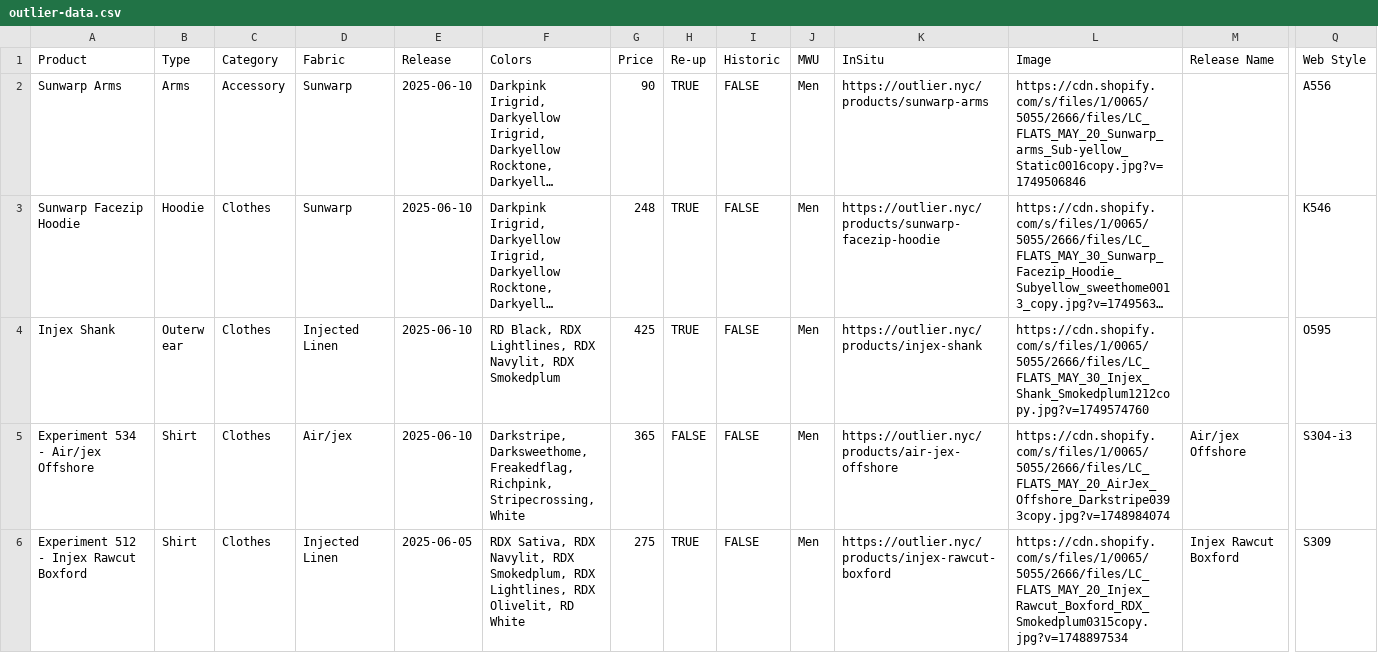
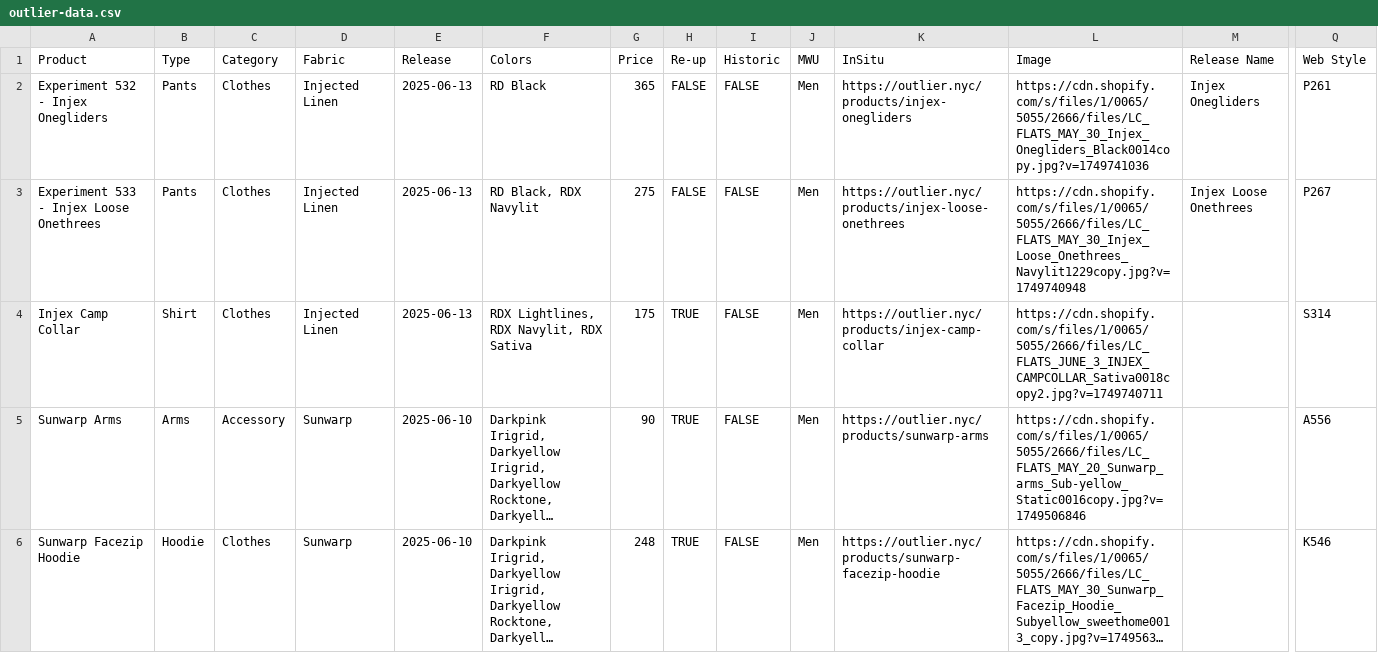
Before and after one commit to ciyer/outlier, a CSV file: public/outlier-data.csv, drawn as a sheet; only a part is shown, gaps mark what is left out; the shorter side is filled out with more unchanged rows; long unchanged cells end in …; rows hold the shown columns only; the diff names each change by its address in the sheet, - before the commit and + after, or states it on an @@ line.

Commit message:
2025-06-13 drops

```diff
--- a/public/outlier-data.csv
+++ b/public/outlier-data.csv
+row 2: Experiment 532 - Injex Onegliders | Pants | Clothes | Injected Linen | 2025-06-13 | RD Black | 365 | FALSE | FALSE | Men | https://outlier.nyc/products/injex-onegliders | https://cdn.shopify.com/s/files/1/0065/5055/2666/files/LC_FLATS_MAY_30_Injex_Onegliders_Black0014copy.jpg?v=1749741036 | Injex Onegliders | P261
+row 3: Experiment 533 - Injex Loose Onethrees | Pants | Clothes | Injected Linen | 2025-06-13 | RD Black, RDX Navylit | 275 | FALSE | FALSE | Men | https://outlier.nyc/products/injex-loose-onethrees | https://cdn.shopify.com/s/files/1/0065/5055/2666/files/LC_FLATS_MAY_30_Injex_Loose_Onethrees_Navylit1229copy.jpg?v=1749740948 | Injex Loose Onethrees | P267
+row 4: Injex Camp Collar | Shirt | Clothes | Injected Linen | 2025-06-13 | RDX Lightlines, RDX Navylit, RDX Sativa | 175 | TRUE | FALSE | Men | https://outlier.nyc/products/injex-camp-collar | https://cdn.shopify.com/s/files/1/0065/5055/2666/files/LC_FLATS_JUNE_3_INJEX_CAMPCOLLAR_Sativa0018copy2.jpg?v=1749740711 |  | S314
```
